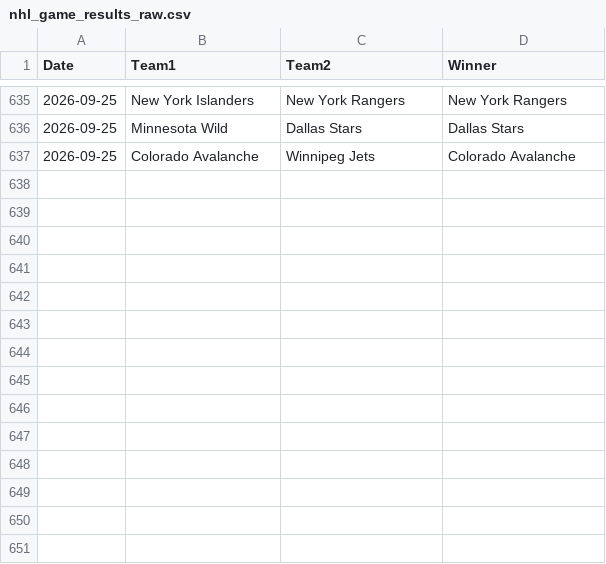
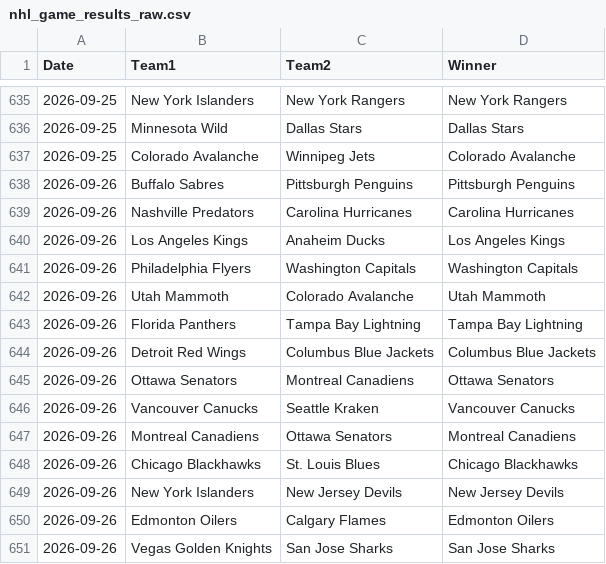
Before and after one commit to AHarper413/bether-website, a CSV file: pipeline/nhl_game_results_raw.csv, drawn as a sheet; only a part is shown, gaps mark what is left out; the diff names each change by its address in the sheet, - before the commit and + after, or states it on an @@ line.

```diff
--- a/pipeline/nhl_game_results_raw.csv
+++ b/pipeline/nhl_game_results_raw.csv
+row 638: 2026-09-26 | Buffalo Sabres | Pittsburgh Penguins | Pittsburgh Penguins
+row 639: 2026-09-26 | Nashville Predators | Carolina Hurricanes | Carolina Hurricanes
+row 640: 2026-09-26 | Los Angeles Kings | Anaheim Ducks | Los Angeles Kings
+row 641: 2026-09-26 | Philadelphia Flyers | Washington Capitals | Washington Capitals
+row 642: 2026-09-26 | Utah Mammoth | Colorado Avalanche | Utah Mammoth
+row 643: 2026-09-26 | Florida Panthers | Tampa Bay Lightning | Tampa Bay Lightning
+row 644: 2026-09-26 | Detroit Red Wings | Columbus Blue Jackets | Columbus Blue Jackets
+row 645: 2026-09-26 | Ottawa Senators | Montreal Canadiens | Ottawa Senators
+row 646: 2026-09-26 | Vancouver Canucks | Seattle Kraken | Vancouver Canucks
+row 647: 2026-09-26 | Montreal Canadiens | Ottawa Senators | Montreal Canadiens
+row 648: 2026-09-26 | Chicago Blackhawks | St. Louis Blues | Chicago Blackhawks
+row 649: 2026-09-26 | New York Islanders | New Jersey Devils | New Jersey Devils
+row 650: 2026-09-26 | Edmonton Oilers | Calgary Flames | Edmonton Oilers
+row 651: 2026-09-26 | Vegas Golden Knights | San Jose Sharks | San Jose Sharks
```
Also changed, not shown: 1 other file.
